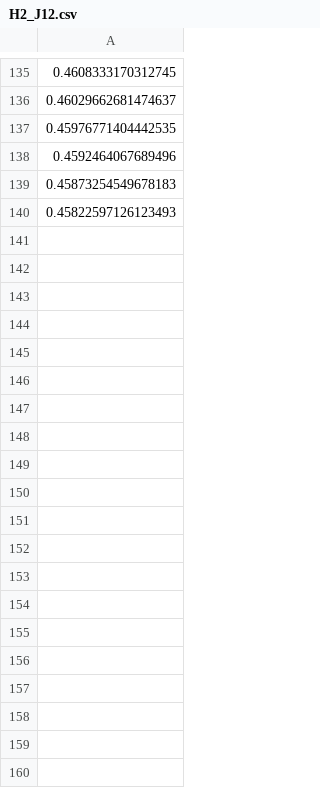
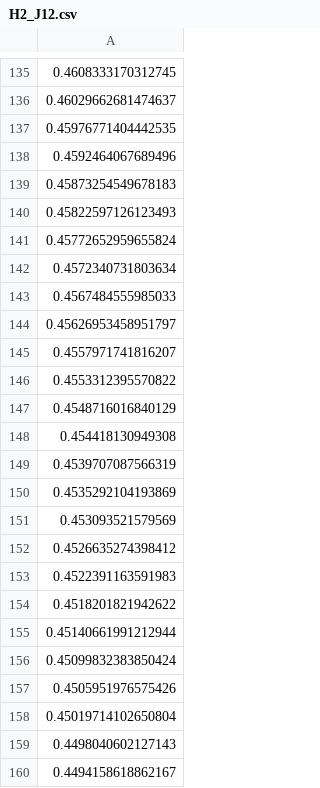
Before and after one commit to ro-sgr/tesis-licenciatura, a CSV file: data/H2_J12.csv, drawn as a sheet; only a part is shown, gaps mark what is left out; the diff covers the shown part only; the diff names each change by its address in the sheet, - before the commit and + after, or states it on an @@ line.

```diff
--- a/data/H2_J12.csv
+++ b/data/H2_J12.csv
+row 141: 0.45772652959655824
+row 142: 0.4572340731803634
+row 143: 0.4567484555985033
+row 144: 0.45626953458951797
+row 145: 0.4557971741816207
+row 146: 0.4553312395570822
+row 147: 0.4548716016840129
+row 148: 0.454418130949308
+row 149: 0.4539707087566319
+row 150: 0.4535292104193869
+row 151: 0.453093521579569
+row 152: 0.4526635274398412
+row 153: 0.4522391163591983
+row 154: 0.4518201821942622
+row 155: 0.45140661991212944
+row 156: 0.45099832383850424
+row 157: 0.4505951976575426
+row 158: 0.45019714102650804
+row 159: 0.4498040602127143
+row 160: 0.4494158618862167
```
Also changed, not shown: 140 added rows elsewhere in this file, data/H2_J22.csv, data/H2_K12.csv, 32 other files.
